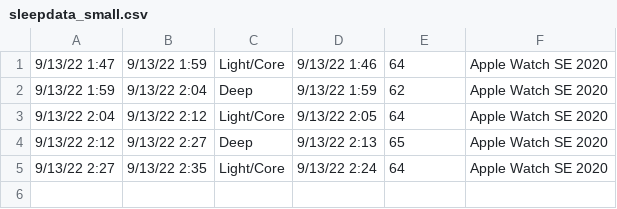
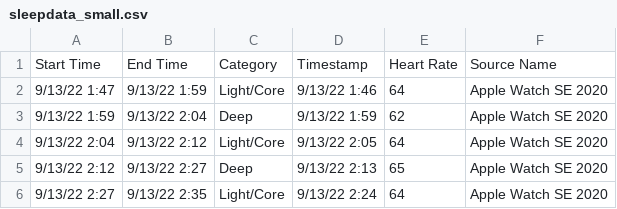
Before and after one commit to genesishang/SleepifyWrapped, a CSV file: datasets/sleepdata_small.csv, drawn as a sheet; the diff names each change by its address in the sheet, - before the commit and + after, or states it on an @@ line.

```diff
--- a/datasets/sleepdata_small.csv
+++ b/datasets/sleepdata_small.csv
+row 1: Start Time | End Time | Category | Timestamp | Heart Rate | Source Name
```
Also changed, not shown: 1 other file.
